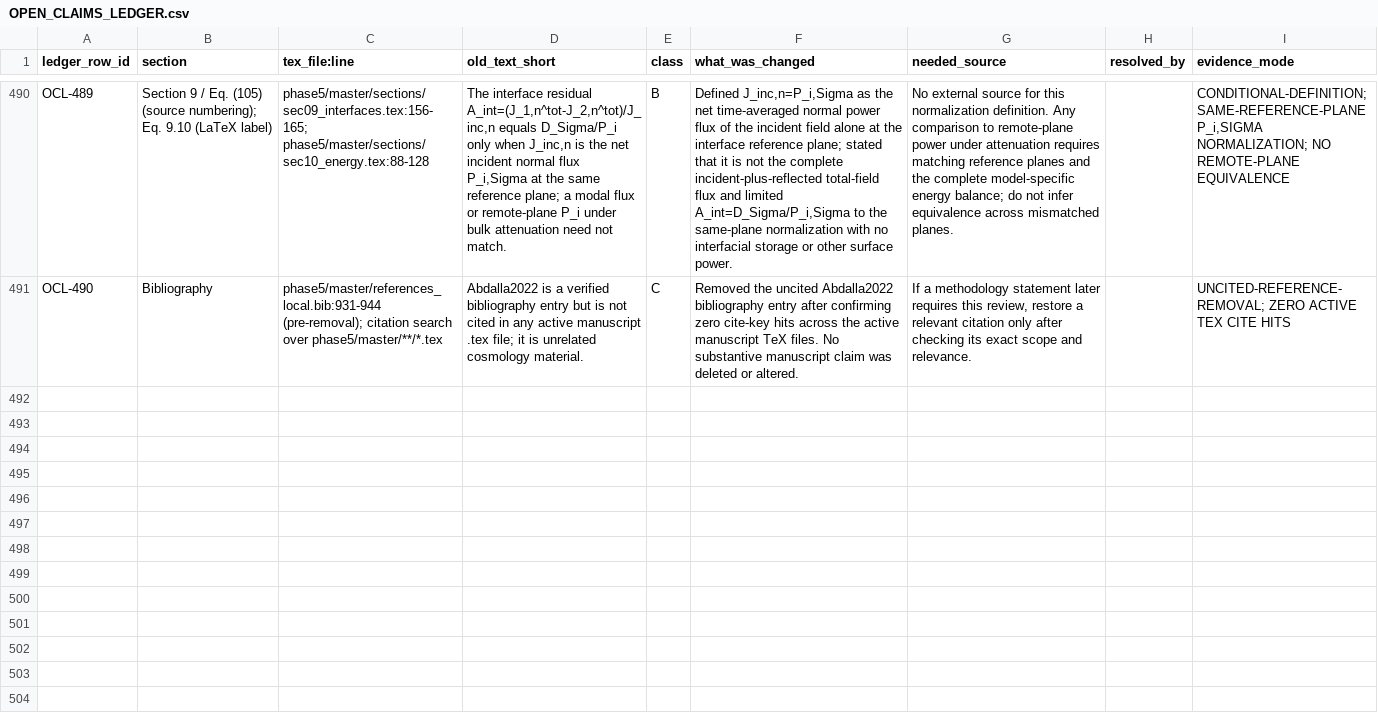
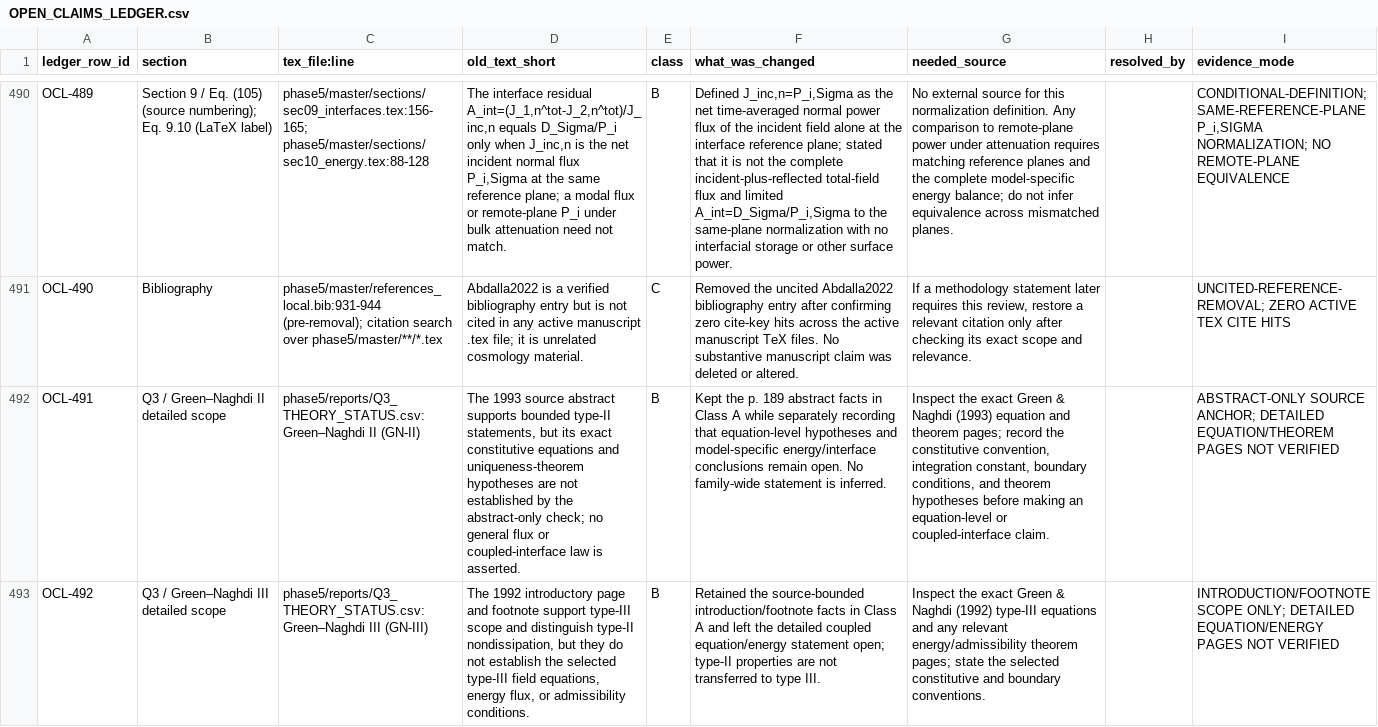
Before and after one commit to vipin-oss/le, a CSV file: phase5/reports/OPEN_CLAIMS_LEDGER.csv, drawn as a sheet; only a part is shown, gaps mark what is left out; the diff names each change by its address in the sheet, - before the commit and + after, or states it on an @@ line.

Commit message:
Resume Q3 theory status audit
Co-authored-by: arena-agent <297053741+arena-agent@users.noreply.github.com>

```diff
--- a/phase5/reports/OPEN_CLAIMS_LEDGER.csv
+++ b/phase5/reports/OPEN_CLAIMS_LEDGER.csv
+row 492: OCL-491 | Q3 / Green–Naghdi II detailed scope | phase5/reports/Q3_THEORY_STATUS.csv:Green–Naghdi II (GN-II) | The 1993 source abstract supports bounded type-II statements, but its exact constitutive equations and uniqueness-theorem hypotheses are not established by the abstract-only check; no general flux or coupled-interface law is asserted. | B | Kept the p. 189 abstract facts in Class A while separately recording that equation-level hypotheses and model-specific energy/interface conclusions remain open. No family-wide statement is inferred. | Inspect the exact Green & Naghdi (1993) equation and theorem pages; record the constitutive convention, integration constant, boundary conditions, and theorem hypotheses before making an equation-level or coupled-interface claim. |  | ABSTRACT-ONLY SOURCE ANCHOR; DETAILED EQUATION/THEOREM PAGES NOT VERIFIED
+row 493: OCL-492 | Q3 / Green–Naghdi III detailed scope | phase5/reports/Q3_THEORY_STATUS.csv:Green–Naghdi III (GN-III) | The 1992 introductory page and footnote support type-III scope and distinguish type-II nondissipation, but they do not establish the selected type-III field equations, energy flux, or admissibility conditions. | B | Retained the source-bounded introduction/footnote facts in Class A and left the detailed coupled equation/energy statement open; type-II properties are not transferred to type III. | Inspect the exact Green & Naghdi (1992) type-III equations and any relevant energy/admissibility theorem pages; state the selected constitutive and boundary conventions. |  | INTRODUCTION/FOOTNOTE SCOPE ONLY; DETAILED EQUATION/ENERGY PAGES NOT VERIFIED
```
Also changed, not shown: 5 other files.
